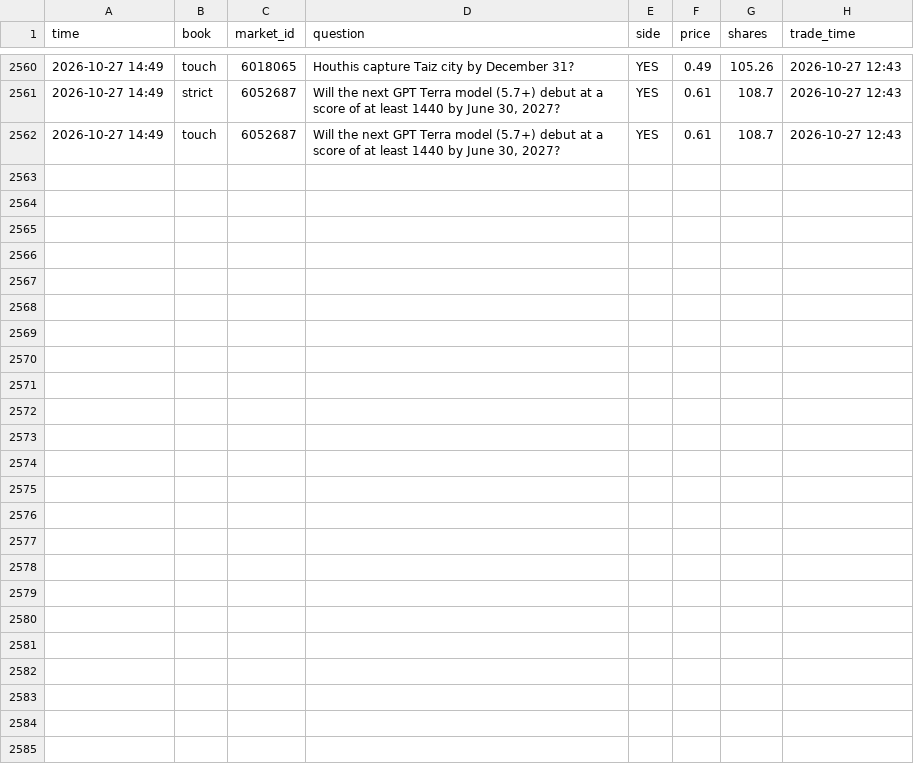
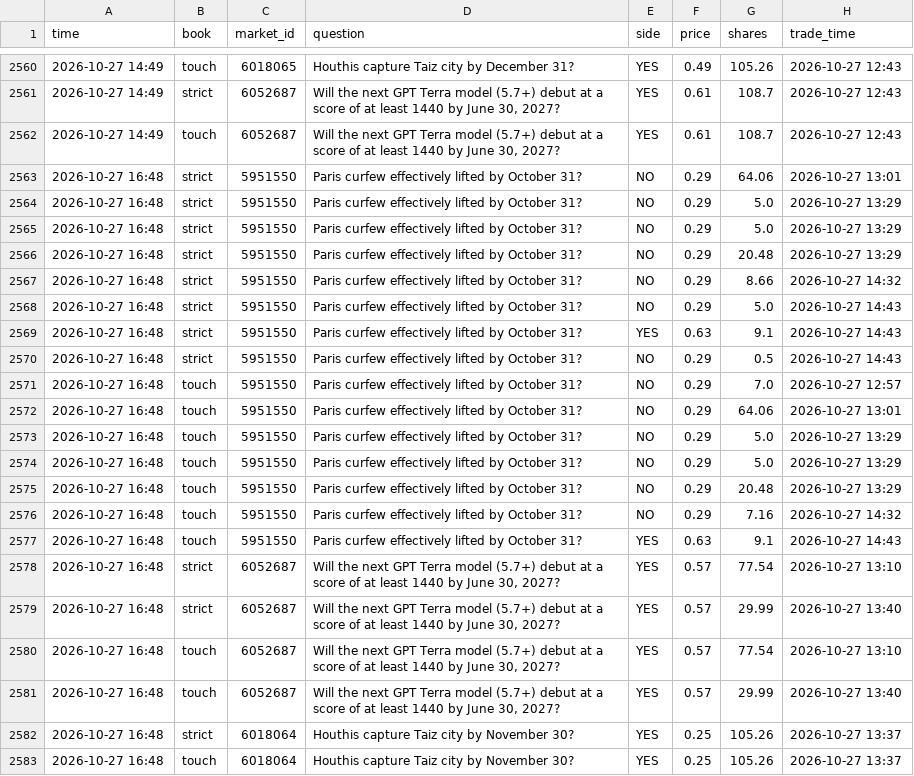
Before and after one commit to trendatrenda/polymarket-scanners, a CSV file: pm_mm_fills.csv, drawn as a sheet; only a part is shown, gaps mark what is left out.

```diff
--- a/pm_mm_fills.csv
+++ b/pm_mm_fills.csv
@@ -2562 +2562,22 @@ time,book,market_id,question,side,price,shares,trade_time
 2026-10-27 14:49,touch,6052687,"Will the next GPT Terra model (5.7+) debut at a score of at least 1440 by June 30, 2027?",YES,0.61,108.7,2026-10-27 12:43
+2026-10-27 16:48,strict,5951550,Paris curfew effectively lifted by October 31?,NO,0.29,64.06,2026-10-27 13:01
+2026-10-27 16:48,strict,5951550,Paris curfew effectively lifted by October 31?,NO,0.29,5.0,2026-10-27 13:29
+2026-10-27 16:48,strict,5951550,Paris curfew effectively lifted by October 31?,NO,0.29,5.0,2026-10-27 13:29
+2026-10-27 16:48,strict,5951550,Paris curfew effectively lifted by October 31?,NO,0.29,20.48,2026-10-27 13:29
+2026-10-27 16:48,strict,5951550,Paris curfew effectively lifted by October 31?,NO,0.29,8.66,2026-10-27 14:32
+2026-10-27 16:48,strict,5951550,Paris curfew effectively lifted by October 31?,NO,0.29,5.0,2026-10-27 14:43
+2026-10-27 16:48,strict,5951550,Paris curfew effectively lifted by October 31?,YES,0.63,9.1,2026-10-27 14:43
+2026-10-27 16:48,strict,5951550,Paris curfew effectively lifted by October 31?,NO,0.29,0.5,2026-10-27 14:43
+2026-10-27 16:48,touch,5951550,Paris curfew effectively lifted by October 31?,NO,0.29,7.0,2026-10-27 12:57
+2026-10-27 16:48,touch,5951550,Paris curfew effectively lifted by October 31?,NO,0.29,64.06,2026-10-27 13:01
+2026-10-27 16:48,touch,5951550,Paris curfew effectively lifted by October 31?,NO,0.29,5.0,2026-10-27 13:29
+2026-10-27 16:48,touch,5951550,Paris curfew effectively lifted by October 31?,NO,0.29,5.0,2026-10-27 13:29
+2026-10-27 16:48,touch,5951550,Paris curfew effectively lifted by October 31?,NO,0.29,20.48,2026-10-27 13:29
+2026-10-27 16:48,touch,5951550,Paris curfew effectively lifted by October 31?,NO,0.29,7.16,2026-10-27 14:32
+2026-10-27 16:48,touch,5951550,Paris curfew effectively lifted by October 31?,YES,0.63,9.1,2026-10-27 14:43
+2026-10-27 16:48,strict,6052687,"Will the next GPT Terra model (5.7+) debut at a score of at least 1440 by June 30, 2027?",YES,0.57,77.54,2026-10-27 13:10
+2026-10-27 16:48,strict,6052687,"Will the next GPT Terra model (5.7+) debut at a score of at least 1440 by June 30, 2027?",YES,0.57,29.99,2026-10-27 13:40
+2026-10-27 16:48,touch,6052687,"Will the next GPT Terra model (5.7+) debut at a score of at least 1440 by June 30, 2027?",YES,0.57,77.54,2026-10-27 13:10
+2026-10-27 16:48,touch,6052687,"Will the next GPT Terra model (5.7+) debut at a score of at least 1440 by June 30, 2027?",YES,0.57,29.99,2026-10-27 13:40
+2026-10-27 16:48,strict,6018064,Houthis capture Taiz city by November 30?,YES,0.25,105.26,2026-10-27 13:37
+2026-10-27 16:48,touch,6018064,Houthis capture Taiz city by November 30?,YES,0.25,105.26,2026-10-27 13:37
```
Also changed, not shown: ai_bets.csv, ai_cost.csv, 7 other files.
